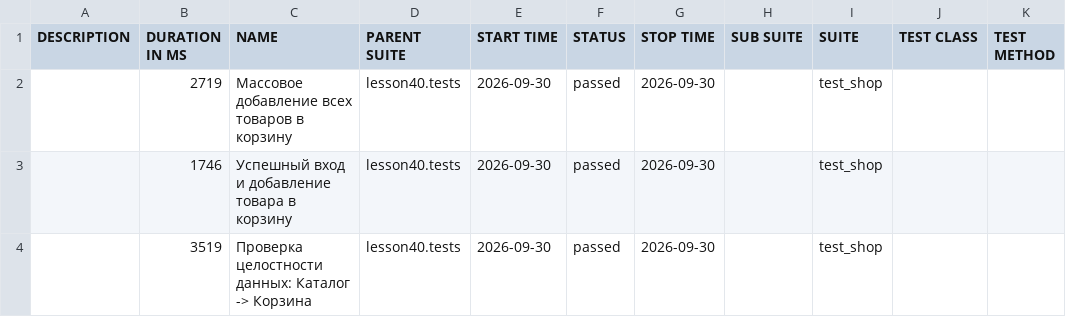
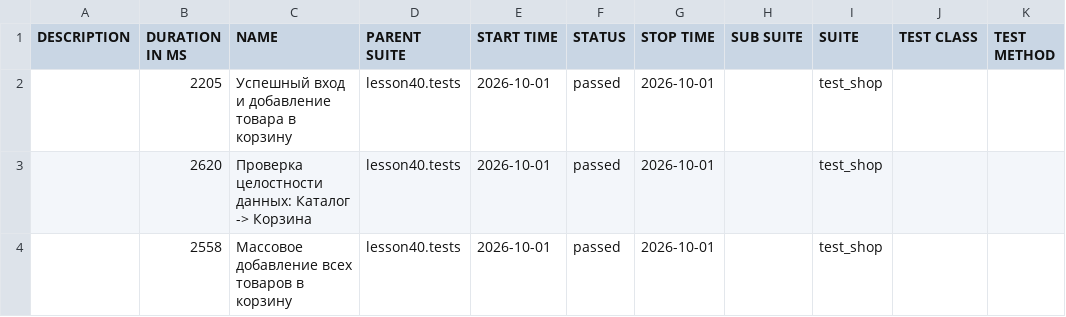
Before and after one commit to marinadieulina-droid/automation, a CSV file: data/suites.csv, drawn as a sheet.

```diff
--- a/data/suites.csv
+++ b/data/suites.csv
@@ -1,4 +1,4 @@
 "DESCRIPTION","DURATION IN MS","NAME","PARENT SUITE","START TIME","STATUS","STOP TIME","SUB SUITE","SUITE","TEST CLASS","TEST METHOD"
-"","2719","Массовое добавление всех товаров в корзину","lesson40.tests","2026-09-30","passed","2026-09-30","","test_shop","",""
-"","1746","Успешный вход и добавление товара в корзину","lesson40.tests","2026-09-30","passed","2026-09-30","","test_shop","",""
-"","3519","Проверка целостности данных: Каталог -> Корзина","lesson40.tests","2026-09-30","passed","2026-09-30","","test_shop","",""
+"","2205","Успешный вход и добавление товара в корзину","lesson40.tests","2026-10-01","passed","2026-10-01","","test_shop","",""
+"","2620","Проверка целостности данных: Каталог -> Корзина","lesson40.tests","2026-10-01","passed","2026-10-01","","test_shop","",""
+"","2558","Массовое добавление всех товаров в корзину","lesson40.tests","2026-10-01","passed","2026-10-01","","test_shop","",""
```
Also changed, not shown: 23 other files.
